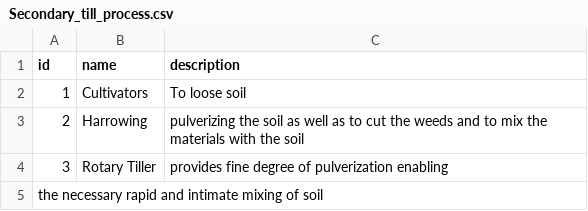
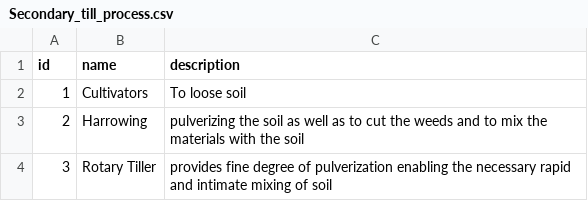
Before and after one commit to Balaji-github007/Knowledge-graph, a CSV file: Secondary_till_process.csv, drawn as a sheet.

Commit message:
Update Secondary_till_process.csv

```diff
--- a/Secondary_till_process.csv
+++ b/Secondary_till_process.csv
@@ -3,3 +3,2 @@ id,name,description
 2,Harrowing,pulverizing the soil as well as to cut the weeds and to mix the materials with the soil
-3,Rotary Tiller,provides fine degree of pulverization enabling
-the necessary rapid and intimate mixing of soil
+3,Rotary Tiller,provides fine degree of pulverization enabling the necessary rapid and intimate mixing of soil
```
